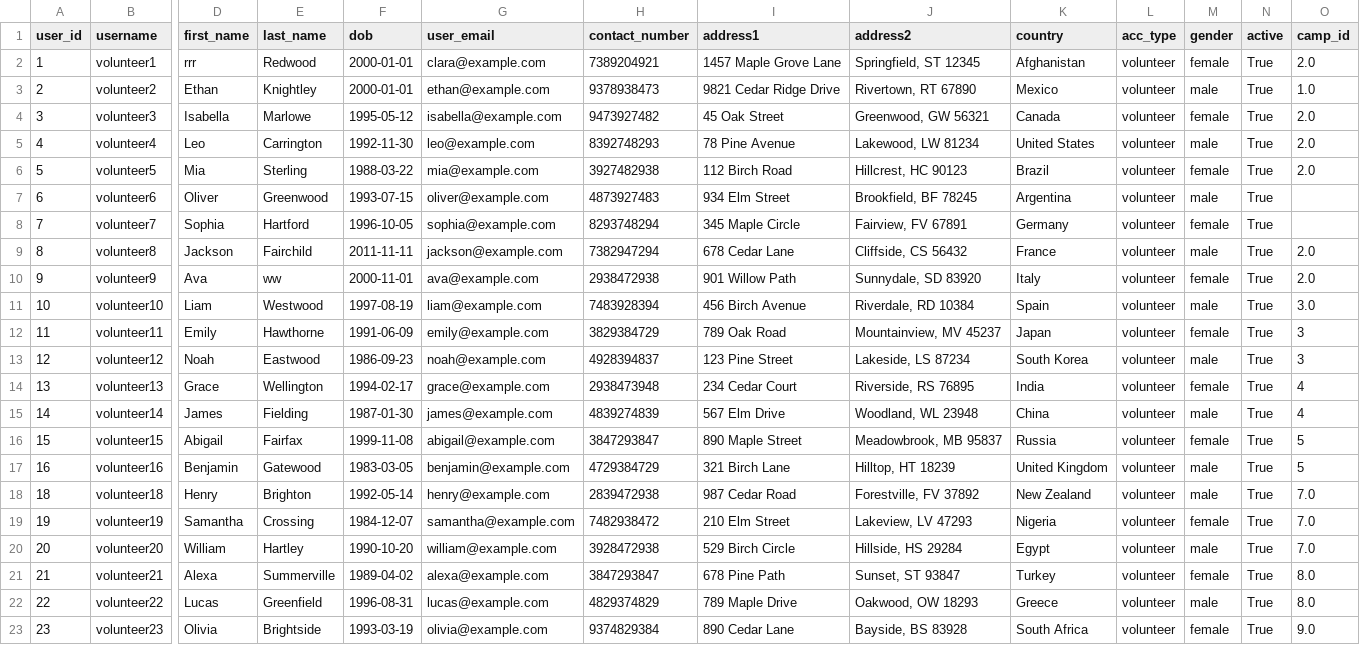
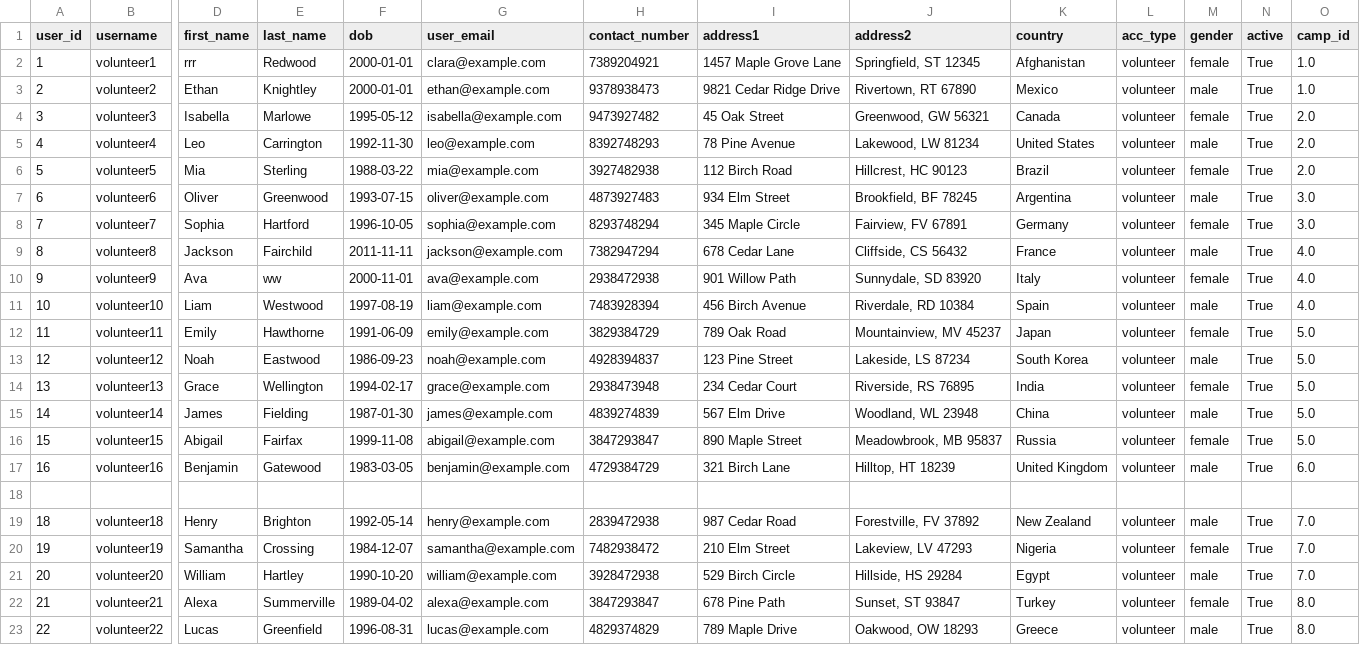
Before and after one commit to Alimauroraa/intro_programming_cw, a CSV file: project into prog/volunteers_file.csv, drawn as a sheet; only a part is shown, gaps mark what is left out; the shorter side is filled out with more unchanged rows; rows hold the shown columns only; the diff names each change by its address in the sheet, - before the commit and + after, or states it on an @@ line.

Commit message:
Update volunteers_file.csv

```diff
--- a/project into prog/volunteers_file.csv
+++ b/project into prog/volunteers_file.csv
-O2 (camp_id): 2.0
+O2 (camp_id): 1.0
-O7:O8 (camp_id): (empty)
+O7:O8 (camp_id): 3.0
-O9:O10 (camp_id): 2.0
+O9:O10 (camp_id): 4.0
-O11 (camp_id): 3.0
+O11 (camp_id): 4.0
-O12:O13 (camp_id): 3
+O12:O13 (camp_id): 5.0
-O14:O15 (camp_id): 4
+O14:O15 (camp_id): 5.0
-O16 (camp_id): 5
+O16 (camp_id): 5.0
-O17 (camp_id): 5
+O17 (camp_id): 6.0
+row 18: (empty)
```
